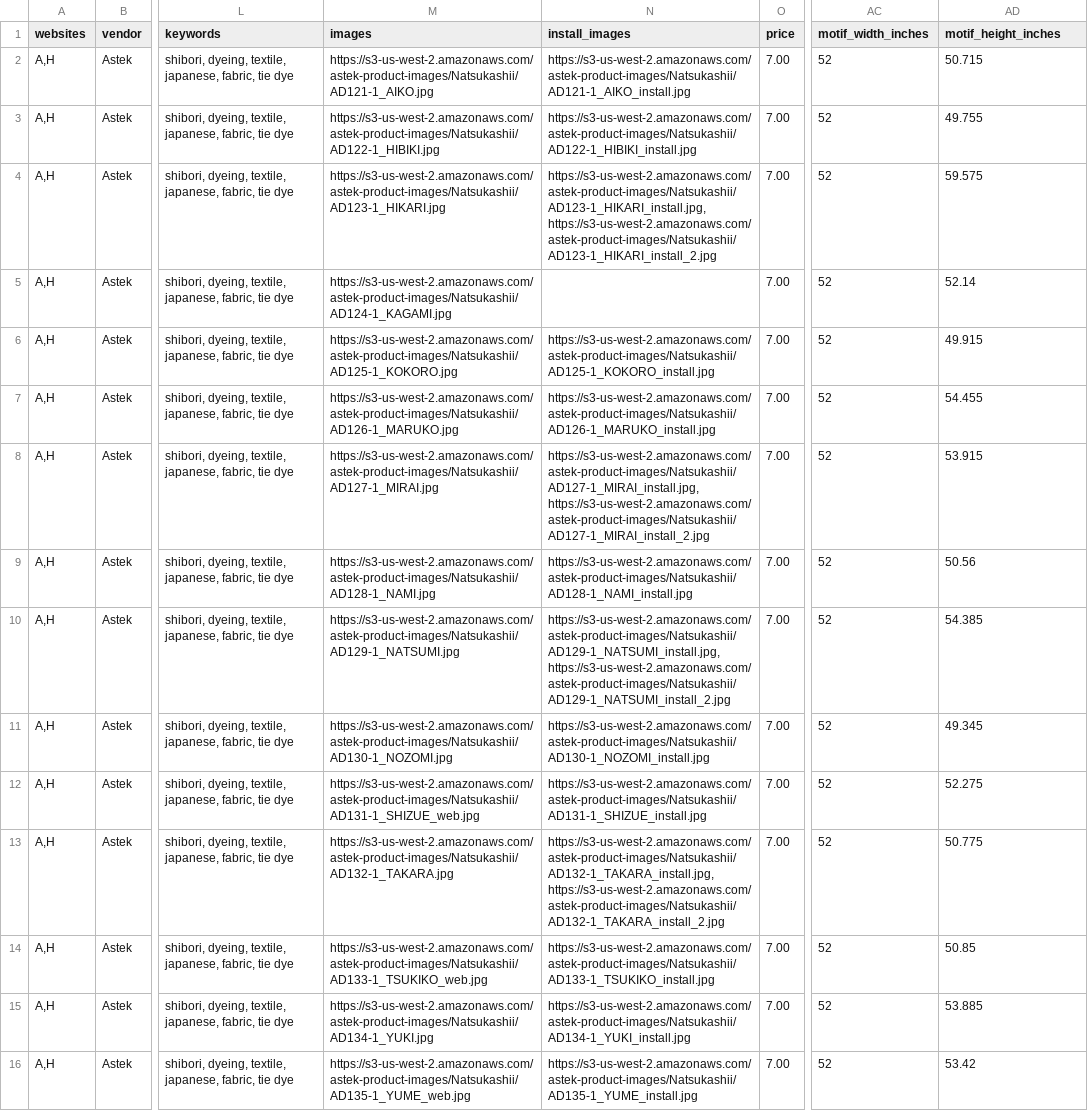
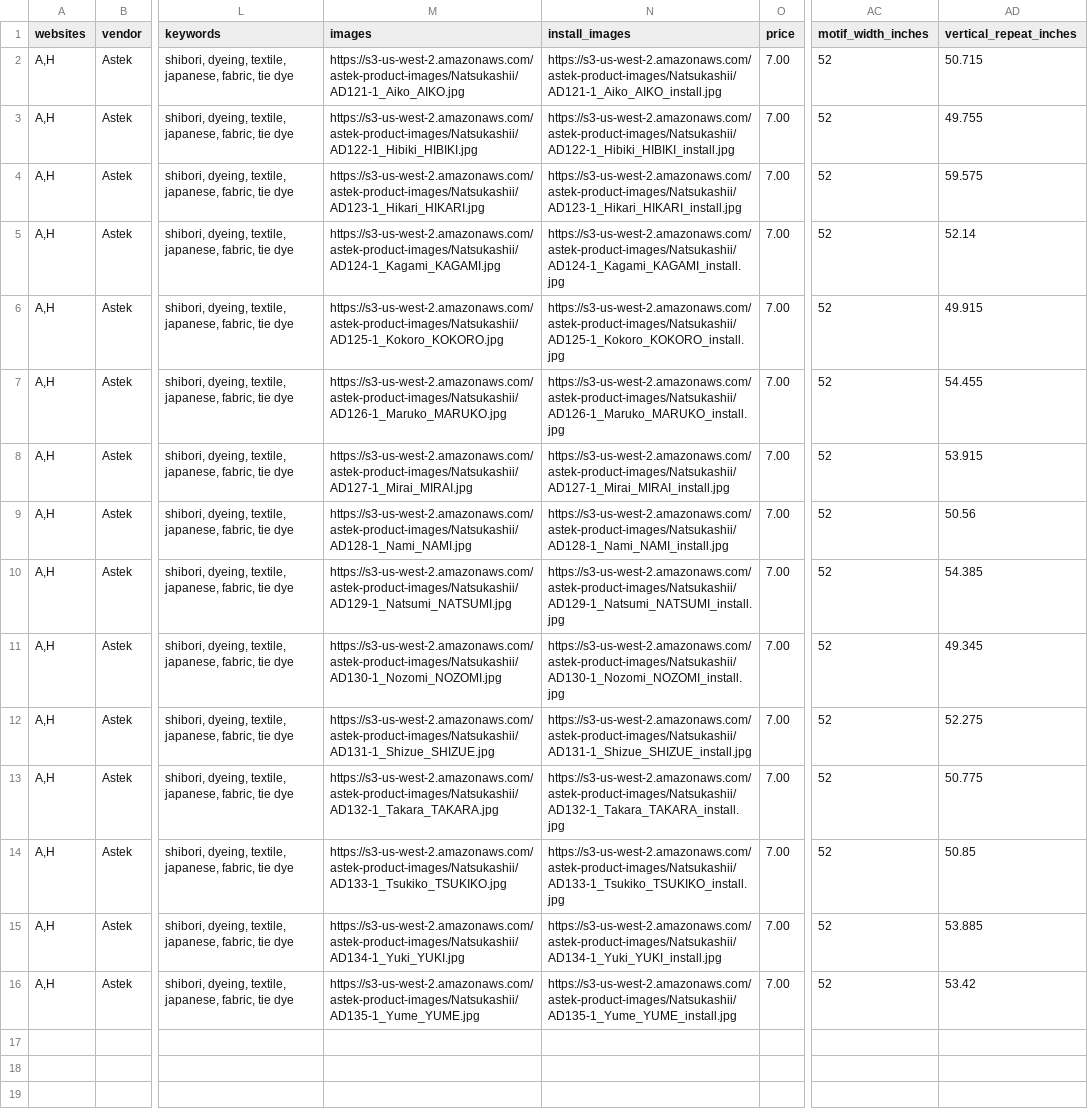
Before and after one commit to astek-inc/astek-catalog, a CSV file: db/seeds/Natsukashii.csv, drawn as a sheet; only a part is shown, gaps mark what is left out; the diff names each change by its address in the sheet, - before the commit and + after, or states it on an @@ line.

Commit message:
Add updated seed data for Natsukashii collection

```diff
--- a/db/seeds/Natsukashii.csv
+++ b/db/seeds/Natsukashii.csv
-AD1: motif_height_inches
+AD1: vertical_repeat_inches
-M2 (images): https://s3-us-west-2.amazonaws.com/astek-product-images/Natsukashii/AD121-1_AIKO.jpg
+M2 (images): https://s3-us-west-2.amazonaws.com/astek-product-images/Natsukashii/AD121-1_Aiko_AIKO.jpg
-N2 (install_images): https://s3-us-west-2.amazonaws.com/astek-product-images/Natsukashii/AD121-1_AIKO_install.jpg
+N2 (install_images): https://s3-us-west-2.amazonaws.com/astek-product-images/Natsukashii/AD121-1_Aiko_AIKO_install.jpg
-M3 (images): https://s3-us-west-2.amazonaws.com/astek-product-images/Natsukashii/AD122-1_HIBIKI.jpg
+M3 (images): https://s3-us-west-2.amazonaws.com/astek-product-images/Natsukashii/AD122-1_Hibiki_HIBIKI.jpg
-N3 (install_images): https://s3-us-west-2.amazonaws.com/astek-product-images/Natsukashii/AD122-1_HIBIKI_install.jpg
+N3 (install_images): https://s3-us-west-2.amazonaws.com/astek-product-images/Natsukashii/AD122-1_Hibiki_HIBIKI_install.jpg
-M4 (images): https://s3-us-west-2.amazonaws.com/astek-product-images/Natsukashii/AD123-1_HIKARI.jpg
+M4 (images): https://s3-us-west-2.amazonaws.com/astek-product-images/Natsukashii/AD123-1_Hikari_HIKARI.jpg
-N4 (install_images): https://s3-us-west-2.amazonaws.com/astek-product-images/Natsukashii/AD123-1_HIKARI_install.jpg, https://s3-us-west-2.amazonaws.com/astek-product-images/Natsukashii/AD123-1_HIKARI_install_2.jpg
+N4 (install_images): https://s3-us-west-2.amazonaws.com/astek-product-images/Natsukashii/AD123-1_Hikari_HIKARI_install.jpg
-M5 (images): https://s3-us-west-2.amazonaws.com/astek-product-images/Natsukashii/AD124-1_KAGAMI.jpg
+M5 (images): https://s3-us-west-2.amazonaws.com/astek-product-images/Natsukashii/AD124-1_Kagami_KAGAMI.jpg
-N5 (install_images): (empty)
+N5 (install_images): https://s3-us-west-2.amazonaws.com/astek-product-images/Natsukashii/AD124-1_Kagami_KAGAMI_install.jpg
-M6 (images): https://s3-us-west-2.amazonaws.com/astek-product-images/Natsukashii/AD125-1_KOKORO.jpg
+M6 (images): https://s3-us-west-2.amazonaws.com/astek-product-images/Natsukashii/AD125-1_Kokoro_KOKORO.jpg
-N6 (install_images): https://s3-us-west-2.amazonaws.com/astek-product-images/Natsukashii/AD125-1_KOKORO_install.jpg
+N6 (install_images): https://s3-us-west-2.amazonaws.com/astek-product-images/Natsukashii/AD125-1_Kokoro_KOKORO_install.jpg
-M7 (images): https://s3-us-west-2.amazonaws.com/astek-product-images/Natsukashii/AD126-1_MARUKO.jpg
+M7 (images): https://s3-us-west-2.amazonaws.com/astek-product-images/Natsukashii/AD126-1_Maruko_MARUKO.jpg
-N7 (install_images): https://s3-us-west-2.amazonaws.com/astek-product-images/Natsukashii/AD126-1_MARUKO_install.jpg
+N7 (install_images): https://s3-us-west-2.amazonaws.com/astek-product-images/Natsukashii/AD126-1_Maruko_MARUKO_install.jpg
-M8 (images): https://s3-us-west-2.amazonaws.com/astek-product-images/Natsukashii/AD127-1_MIRAI.jpg
+M8 (images): https://s3-us-west-2.amazonaws.com/astek-product-images/Natsukashii/AD127-1_Mirai_MIRAI.jpg
-N8 (install_images): https://s3-us-west-2.amazonaws.com/astek-product-images/Natsukashii/AD127-1_MIRAI_install.jpg, https://s3-us-west-2.amazonaws.com/astek-product-images/Natsukashii/AD127-1_MIRAI_install_2.jpg
+N8 (install_images): https://s3-us-west-2.amazonaws.com/astek-product-images/Natsukashii/AD127-1_Mirai_MIRAI_install.jpg
-M9 (images): https://s3-us-west-2.amazonaws.com/astek-product-images/Natsukashii/AD128-1_NAMI.jpg
+M9 (images): https://s3-us-west-2.amazonaws.com/astek-product-images/Natsukashii/AD128-1_Nami_NAMI.jpg
-N9 (install_images): https://s3-us-west-2.amazonaws.com/astek-product-images/Natsukashii/AD128-1_NAMI_install.jpg
+N9 (install_images): https://s3-us-west-2.amazonaws.com/astek-product-images/Natsukashii/AD128-1_Nami_NAMI_install.jpg
-M10 (images): https://s3-us-west-2.amazonaws.com/astek-product-images/Natsukashii/AD129-1_NATSUMI.jpg
+M10 (images): https://s3-us-west-2.amazonaws.com/astek-product-images/Natsukashii/AD129-1_Natsumi_NATSUMI.jpg
-N10 (install_images): https://s3-us-west-2.amazonaws.com/astek-product-images/Natsukashii/AD129-1_NATSUMI_install.jpg, https://s3-us-west-2.amazonaws.com/astek-product-images/Natsukashii/AD129-1_NATSUMI_install_2.jpg
+N10 (install_images): https://s3-us-west-2.amazonaws.com/astek-product-images/Natsukashii/AD129-1_Natsumi_NATSUMI_install.jpg
-M11 (images): https://s3-us-west-2.amazonaws.com/astek-product-images/Natsukashii/AD130-1_NOZOMI.jpg
+M11 (images): https://s3-us-west-2.amazonaws.com/astek-product-images/Natsukashii/AD130-1_Nozomi_NOZOMI.jpg
-N11 (install_images): https://s3-us-west-2.amazonaws.com/astek-product-images/Natsukashii/AD130-1_NOZOMI_install.jpg
+N11 (install_images): https://s3-us-west-2.amazonaws.com/astek-product-images/Natsukashii/AD130-1_Nozomi_NOZOMI_install.jpg
-M12 (images): https://s3-us-west-2.amazonaws.com/astek-product-images/Natsukashii/AD131-1_SHIZUE_web.jpg
+M12 (images): https://s3-us-west-2.amazonaws.com/astek-product-images/Natsukashii/AD131-1_Shizue_SHIZUE.jpg
-N12 (install_images): https://s3-us-west-2.amazonaws.com/astek-product-images/Natsukashii/AD131-1_SHIZUE_install.jpg
+N12 (install_images): https://s3-us-west-2.amazonaws.com/astek-product-images/Natsukashii/AD131-1_Shizue_SHIZUE_install.jpg
-M13 (images): https://s3-us-west-2.amazonaws.com/astek-product-images/Natsukashii/AD132-1_TAKARA.jpg
+M13 (images): https://s3-us-west-2.amazonaws.com/astek-product-images/Natsukashii/AD132-1_Takara_TAKARA.jpg
-N13 (install_images): https://s3-us-west-2.amazonaws.com/astek-product-images/Natsukashii/AD132-1_TAKARA_install.jpg, https://s3-us-west-2.amazonaws.com/astek-product-images/Natsukashii/AD132-1_TAKARA_install_2.jpg
+N13 (install_images): https://s3-us-west-2.amazonaws.com/astek-product-images/Natsukashii/AD132-1_Takara_TAKARA_install.jpg
-M14 (images): https://s3-us-west-2.amazonaws.com/astek-product-images/Natsukashii/AD133-1_TSUKIKO_web.jpg
+M14 (images): https://s3-us-west-2.amazonaws.com/astek-product-images/Natsukashii/AD133-1_Tsukiko_TSUKIKO.jpg
-N14 (install_images): https://s3-us-west-2.amazonaws.com/astek-product-images/Natsukashii/AD133-1_TSUKIKO_install.jpg
+N14 (install_images): https://s3-us-west-2.amazonaws.com/astek-product-images/Natsukashii/AD133-1_Tsukiko_TSUKIKO_install.jpg
-M15 (images): https://s3-us-west-2.amazonaws.com/astek-product-images/Natsukashii/AD134-1_YUKI.jpg
+M15 (images): https://s3-us-west-2.amazonaws.com/astek-product-images/Natsukashii/AD134-1_Yuki_YUKI.jpg
-N15 (install_images): https://s3-us-west-2.amazonaws.com/astek-product-images/Natsukashii/AD134-1_YUKI_install.jpg
+N15 (install_images): https://s3-us-west-2.amazonaws.com/astek-product-images/Natsukashii/AD134-1_Yuki_YUKI_install.jpg
-M16 (images): https://s3-us-west-2.amazonaws.com/astek-product-images/Natsukashii/AD135-1_YUME_web.jpg
+M16 (images): https://s3-us-west-2.amazonaws.com/astek-product-images/Natsukashii/AD135-1_Yume_YUME.jpg
-N16 (install_images): https://s3-us-west-2.amazonaws.com/astek-product-images/Natsukashii/AD135-1_YUME_install.jpg
+N16 (install_images): https://s3-us-west-2.amazonaws.com/astek-product-images/Natsukashii/AD135-1_Yume_YUME_install.jpg
```
